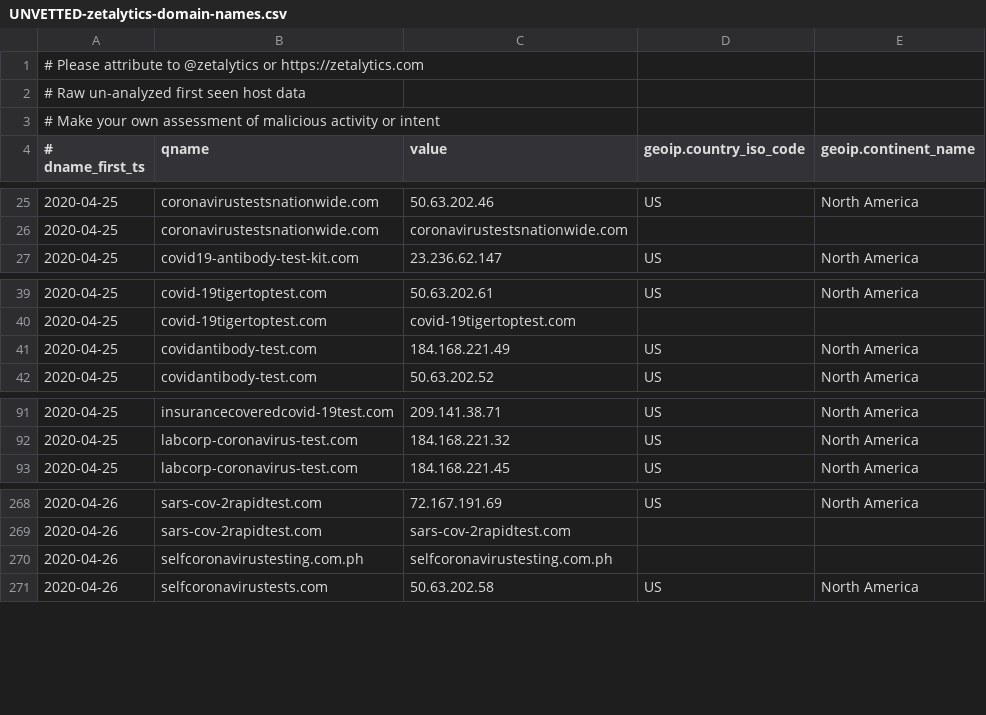
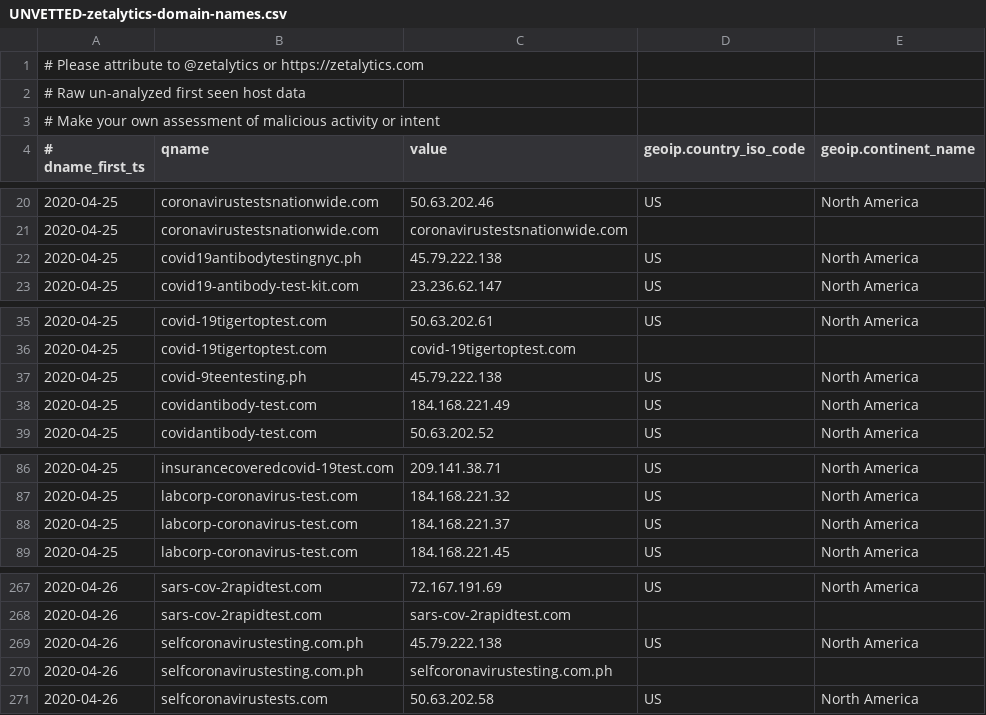
Before and after one commit to COVID-19-CTI-LEAGUE/PUBLIC_RELEASE, a CSV file: UNVETTED-zetalytics-domain-names.csv, drawn as a sheet; only a part is shown, gaps mark what is left out; the diff covers the shown part only; the diff names each change by its address in the sheet, - before the commit and + after, or states it on an @@ line.

```diff
--- a/UNVETTED-zetalytics-domain-names.csv
+++ b/UNVETTED-zetalytics-domain-names.csv
+row 22: 2020-04-25 | covid19antibodytestingnyc.ph | 45.79.222.138 | US | North America
+row 37: 2020-04-25 | covid-9teentesting.ph | 45.79.222.138 | US | North America
+row 88: 2020-04-25 | labcorp-coronavirus-test.com | 184.168.221.37 | US | North America
+row 269: 2020-04-26 | selfcoronavirustesting.com.ph | 45.79.222.138 | US | North America
```
Also changed, not shown: 3 added rows and 7 removed rows elsewhere in this file, 1 other file.
